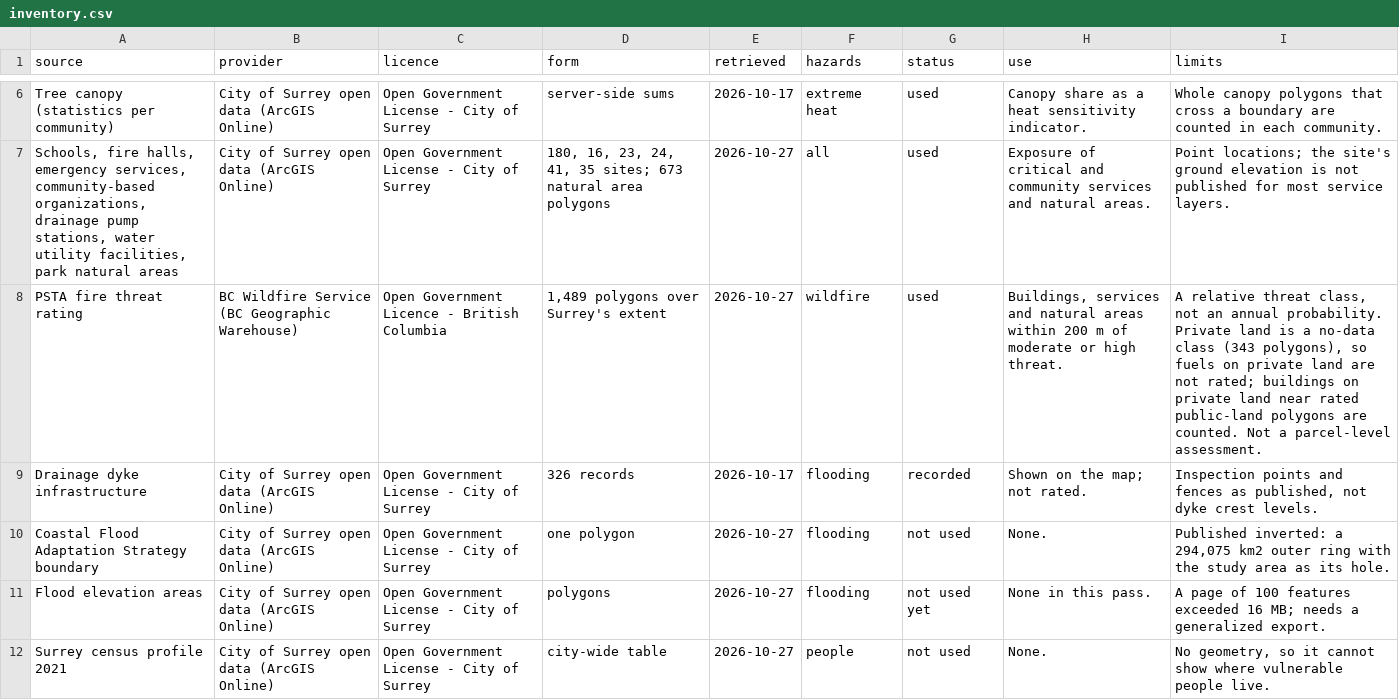
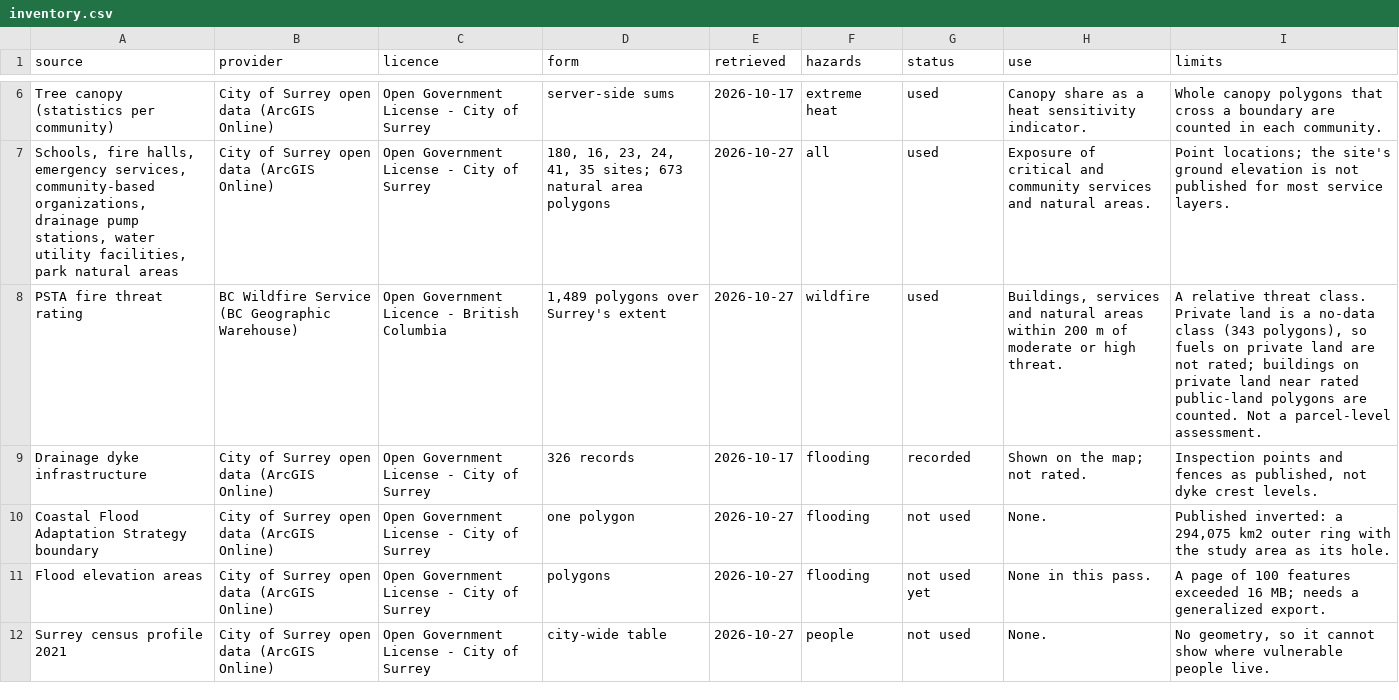
Before and after one commit to parallexlabs/surrey-climate-risk-workbench, a CSV file: data/derived/inventory.csv, drawn as a sheet; only a part is shown, gaps mark what is left out; the diff covers the shown part only.

Commit message:
Workbench 0.4: a standalone fetch script (robots.txt obeyed, one request a second) covering the City and provincial layers; limits gathered into a list of what the workbench does not do

```diff
--- a/data/derived/inventory.csv
+++ b/data/derived/inventory.csv
@@ -7,3 +7,3 @@ Tree canopy (statistics per community),City of Surrey open data (ArcGIS Online),
 "Schools, fire halls, emergency services, community-based organizations, drainage pump stations, water utility facilities, park natural areas",City of Surrey open data (ArcGIS Online),Open Government License - City of Surrey,"180, 16, 23, 24, 41, 35 sites; 673 natural area polygons",2026-10-27,all,used,Exposure of critical and community services and natural areas.,Point locations; the site's ground elevation is not published for most service layers.
-PSTA fire threat rating,BC Wildfire Service (BC Geographic Warehouse),Open Government Licence - British Columbia,"1,489 polygons over Surrey's extent",2026-10-27,wildfire,used,"Buildings, services and natural areas within 200 m of moderate or high threat.","A relative threat class, not an annual probability. Private land is a no-data class (343 polygons), so fuels on private land are not rated; buildings on private land near rated public-land polygons are counted. Not a parcel-level assessment."
+PSTA fire threat rating,BC Wildfire Service (BC Geographic Warehouse),Open Government Licence - British Columbia,"1,489 polygons over Surrey's extent",2026-10-27,wildfire,used,"Buildings, services and natural areas within 200 m of moderate or high threat.","A relative threat class. Private land is a no-data class (343 polygons), so fuels on private land are not rated; buildings on private land near rated public-land polygons are counted. Not a parcel-level assessment."
 Drainage dyke infrastructure,City of Surrey open data (ArcGIS Online),Open Government License - City of Surrey,326 records,2026-10-17,flooding,recorded,Shown on the map; not rated.,"Inspection points and fences as published, not dyke crest levels."
```
Also changed, not shown: 1 edited cell elsewhere in this file, 12 other files.
